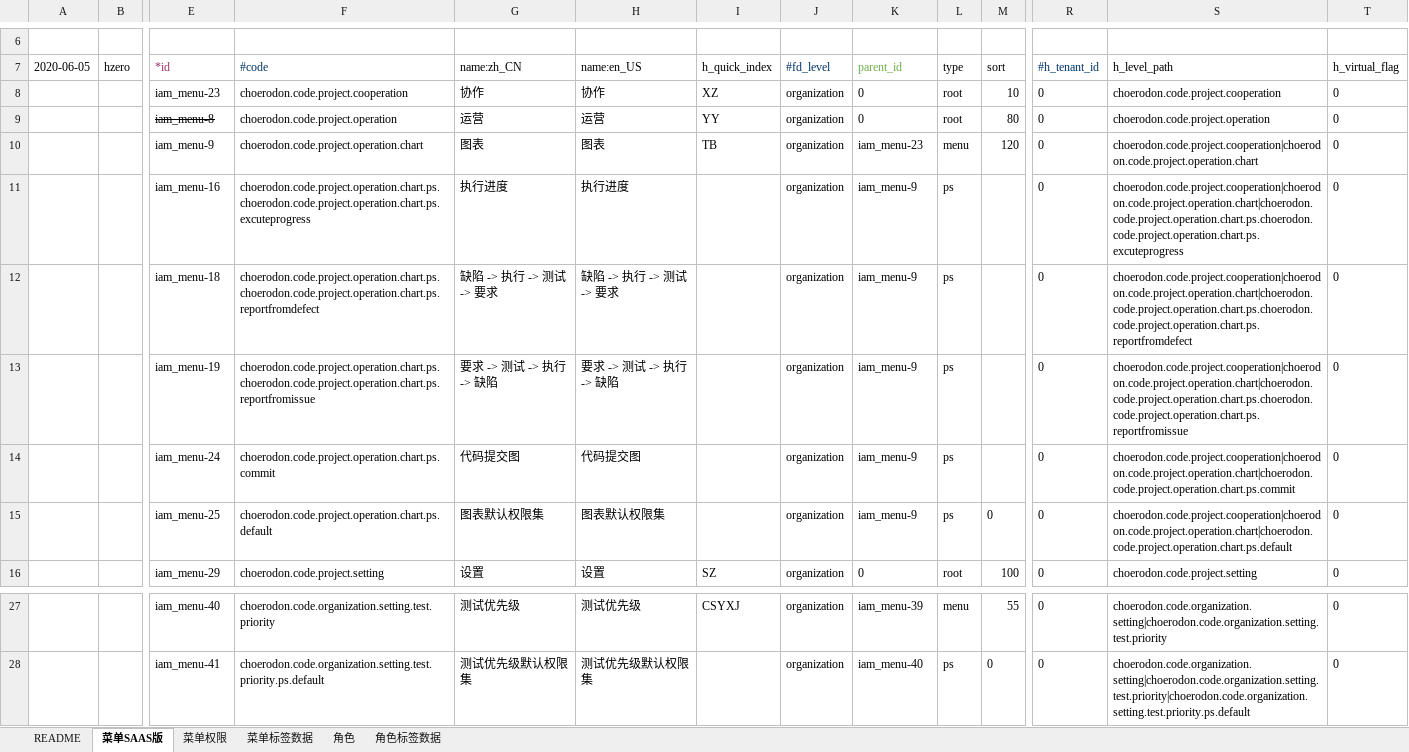
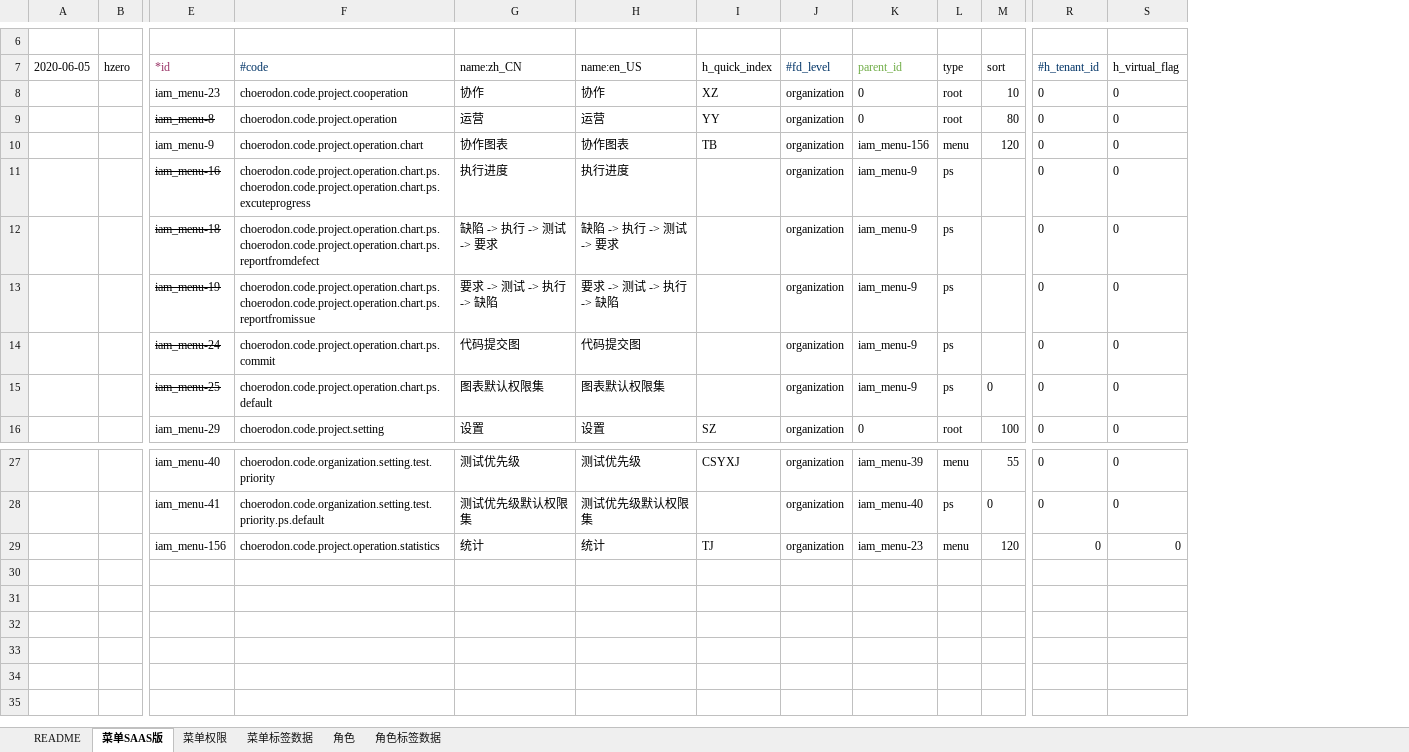
Before and after one commit to open-hand/test-manager-service, an Excel workbook: src/main/resources/script/db/init-data/test_manager_service/hzero_platform/hzero_menu_user_role_label.xlsx, sheet 菜单SAAS版, drawn as a sheet; only a part is shown, gaps mark what is left out; values as stored, in another font and other column widths than the file's, no borders; removed rows and columns are numbered as before the commit, all else as after; rows hold the shown columns only; the diff names each change by its address in the sheet, - before the commit and + after, or states it on an @@ line.

```diff
--- a/src/main/resources/script/db/init-data/test_manager_service/hzero_platform/hzero_menu_user_role_label.xlsx (sheet 菜单SAAS版)
+++ b/src/main/resources/script/db/init-data/test_manager_service/hzero_platform/hzero_menu_user_role_label.xlsx (sheet 菜单SAAS版)
-column S (h_level_path), rows 8-16: choerodon.code.project.cooperation | choerodon.code.project.operation | choerodon.code.project.cooperation|choerodon.code.project.operation.chart | choerodon.code.project.cooperation|choerodon.code.project.operation.chart|choerodon.code.project.operation.chart.ps.choerodon.code.project.operation.chart.ps.excuteprogress | choerodon.code.project.cooperation|choerodon.code.project.operation.chart|choerodon.code.project.operation.chart.ps.choerodon.code.project.operation.chart.ps.reportfromdefect | choerodon.code.project.cooperation|choerodon.code.project.operation.chart|choerodon.code.project.operation.chart.ps.choerodon.code.project.operation.chart.ps.reportfromissue | choerodon.code.project.cooperation|choerodon.code.project.operation.chart|choerodon.code.project.operation.chart.ps.commit | choerodon.code.project.cooperation|choerodon.code.project.operation.chart|choerodon.code.project.operation.chart.ps.default | choerodon.code.project.setting; rows 27-28: choerodon.code.organization.setting|choerodon.code.organization.setting.test.priority | choerodon.code.organization.setting|choerodon.code.organization.setting.test.priority|choerodon.code.organization.setting.test.priority.ps.default
-G10 (name:zh_CN): 图表
+G10 (name:zh_CN): 协作图表
-H10 (name:en_US): 图表
+H10 (name:en_US): 协作图表
-K10 (parent_id): iam_menu-23
+K10 (parent_id): iam_menu-156
-E11:E15 strikethrough: off
+E11:E15 strikethrough: on
+row 29:  |  | iam_menu-156 | choerodon.code.project.operation.statistics | 统计 | 统计 | TJ | organization | iam_menu-23 | menu | 120 | 0 | 0
```
Also changed, not shown: sheet 菜单权限, sheet 菜单标签数据, src/main/resources/script/db/init-data/test_manager_service/hzero_platform/test-menu-label.xlsx.
